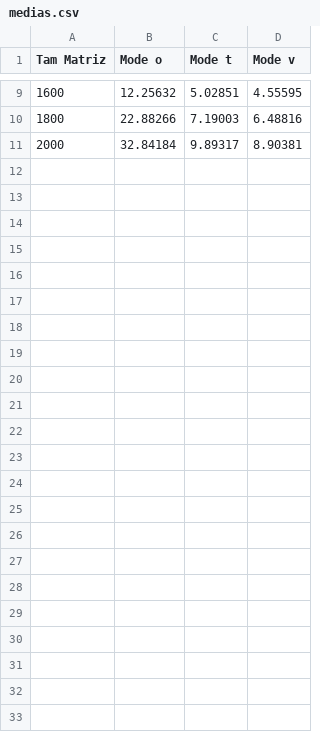
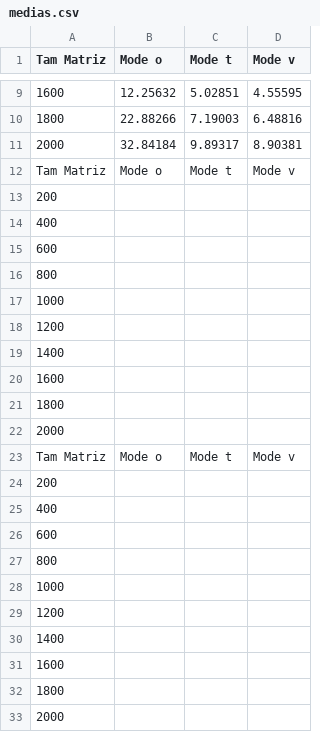
Before and after one commit to viniolvs/-matrix-mult, a CSV file: DesktopO3/medias.csv, drawn as a sheet; only a part is shown, gaps mark what is left out; the diff names each change by its address in the sheet, - before the commit and + after, or states it on an @@ line.

```diff
--- a/DesktopO3/medias.csv
+++ b/DesktopO3/medias.csv
+row 12: Tam Matriz | Mode o | Mode t | Mode v
+row 13: 200
+row 14: 400
+row 15: 600
+row 16: 800
+row 17: 1000
+row 18: 1200
+row 19: 1400
+row 20: 1600
+row 21: 1800
+row 22: 2000
+row 23: Tam Matriz | Mode o | Mode t | Mode v
+row 24: 200
+row 25: 400
+row 26: 600
+row 27: 800
+row 28: 1000
+row 29: 1200
+row 30: 1400
+row 31: 1600
+row 32: 1800
+row 33: 2000
```
Also changed, not shown: NotebookO3/medias.csv, 13 other files.
